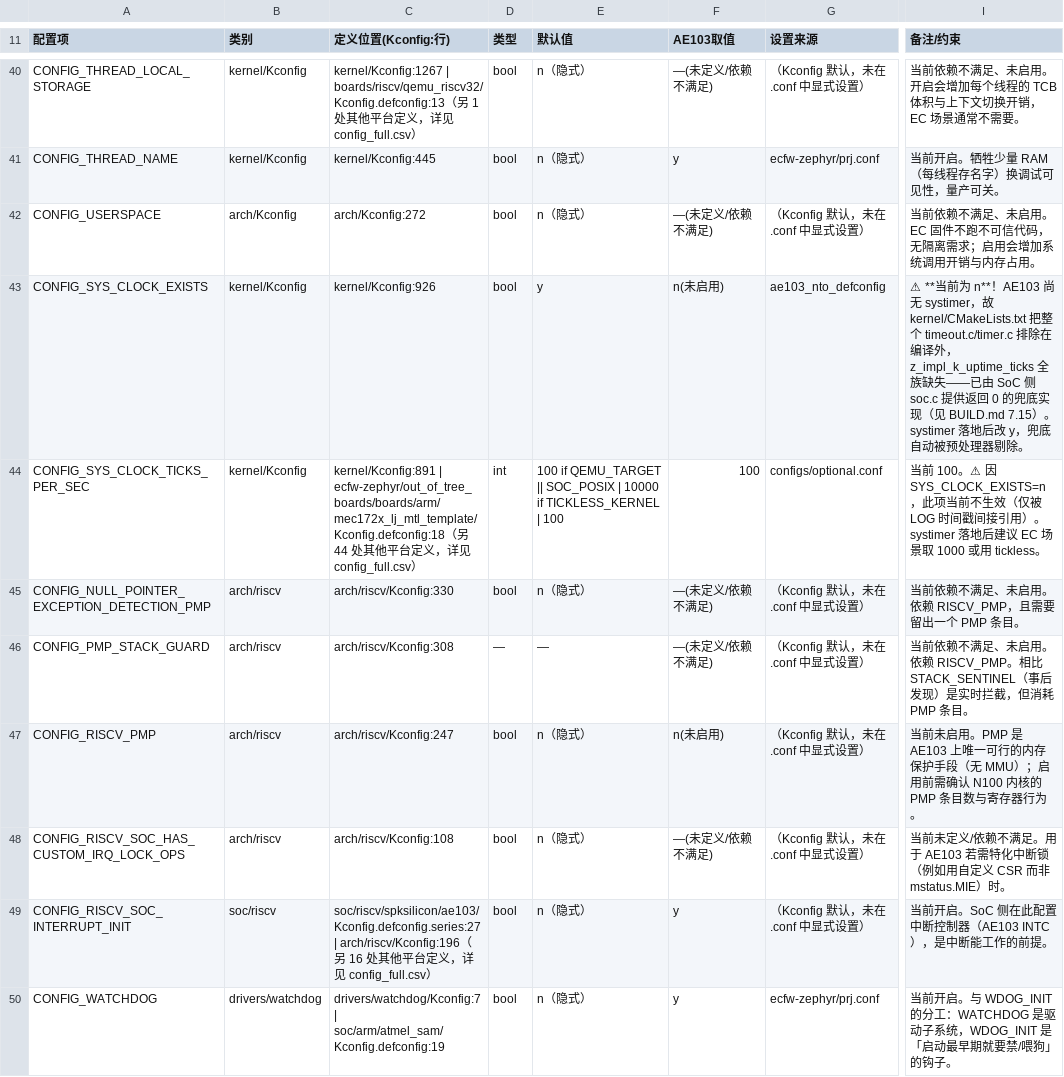
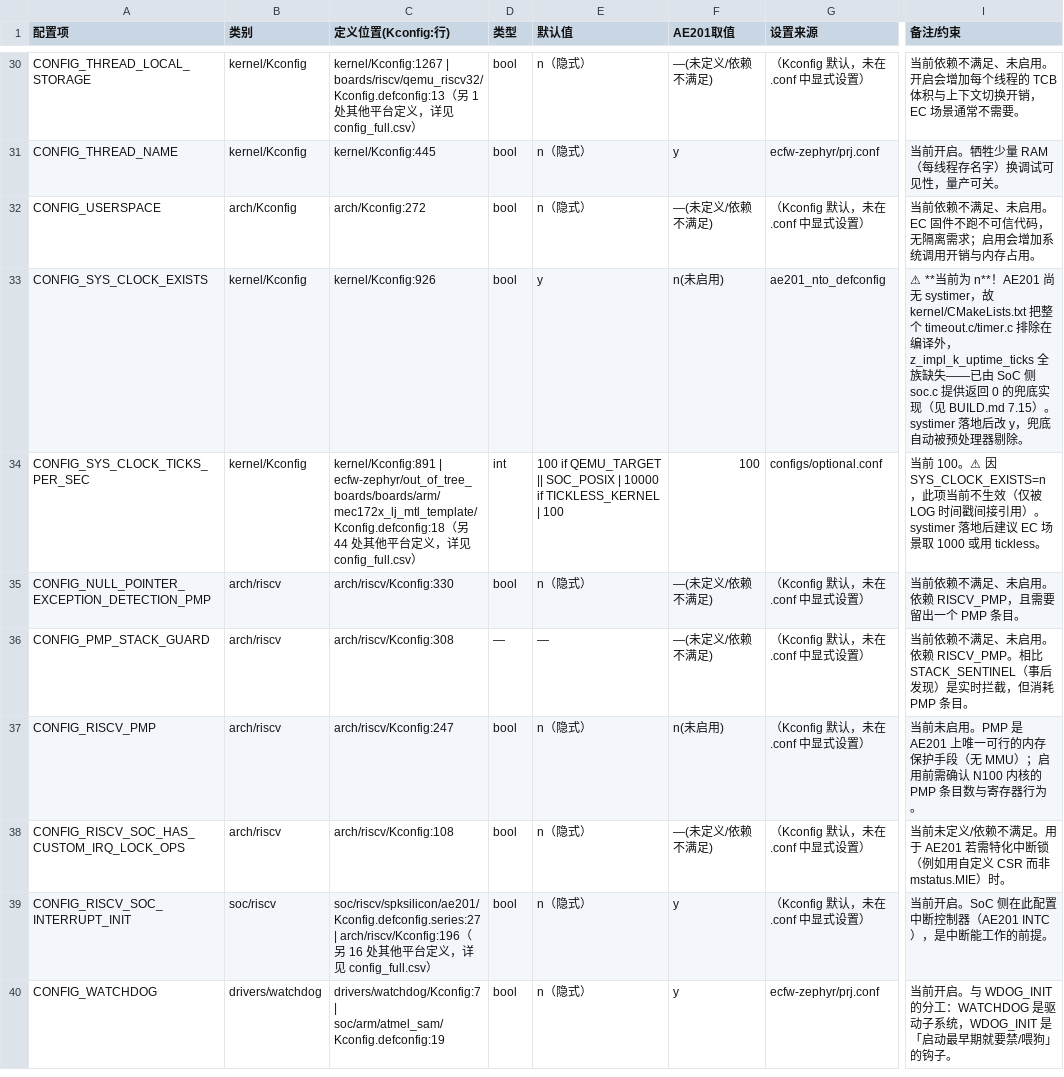
Before and after one commit to sparkle-silicon/ecfw-zephyr, a CSV file: configs/config.csv, drawn as a sheet; only a part is shown, gaps mark what is left out; addresses are those after the commit; the diff covers the shown part only; the diff names each change by its address in the sheet, - before the commit and + after, or states it on an @@ line.

Commit message:
board: AE103 全线更名为 AE201（目录 / 符号 / 配置同步）
板级目录 out_of_tree_boards/boards/riscv/ae103_nto/ 改为 ae201_nto/，AE103 相关符号（CONFIG_AE103_*、CONFIG_SOC_SERIES_SPK_AE103X、ae103_boot.c 等）同步改名；删除已被 configs/ 取代的 ae103_nto_minimal.conf。

命名依据：AE103 / AE103FM / AE103NTO 为内部测试编号，AE201 是正式名，SKU 由 eFUSE 派生（见 WORKLOG）。

构建验证：ROM 20020 B / RAM 3960 B，exit 0。

```diff
--- a/configs/config.csv
+++ b/configs/config.csv
-F1: AE103取值
+F1: AE201取值
-G33 (设置来源): ae103_nto_defconfig
+G33 (设置来源): ae201_nto_defconfig
-I33 (备注/约束): …为 n**！AE103 尚无 systimer…
+I33 (备注/约束): …为 n**！AE201 尚无 systimer…
-I37 (备注/约束): …。PMP 是 AE103 上唯一可…
+I37 (备注/约束): …。PMP 是 AE201 上唯一可…
-I38 (备注/约束): …。用于 AE103 若需特化…
+I38 (备注/约束): …。用于 AE201 若需特化…
-C39 (定义位置(Kconfig:行)): soc/riscv/spksilicon/ae103/Kconfig.defconfig.series:27 | arch/riscv/Kconfig:196…
+C39 (定义位置(Kconfig:行)): soc/riscv/spksilicon/ae201/Kconfig.defconfig.series:27 | arch/riscv/Kconfig:196…
-I39 (备注/约束): 当前开启。SoC 侧在此配置中断控制器（AE103 INTC），是中断能工作的前提。
+I39 (备注/约束): 当前开启。SoC 侧在此配置中断控制器（AE201 INTC），是中断能工作的前提。
```
Also changed, not shown: 10 removed rows and 87 edited cells elsewhere in this file, 25 other files.
